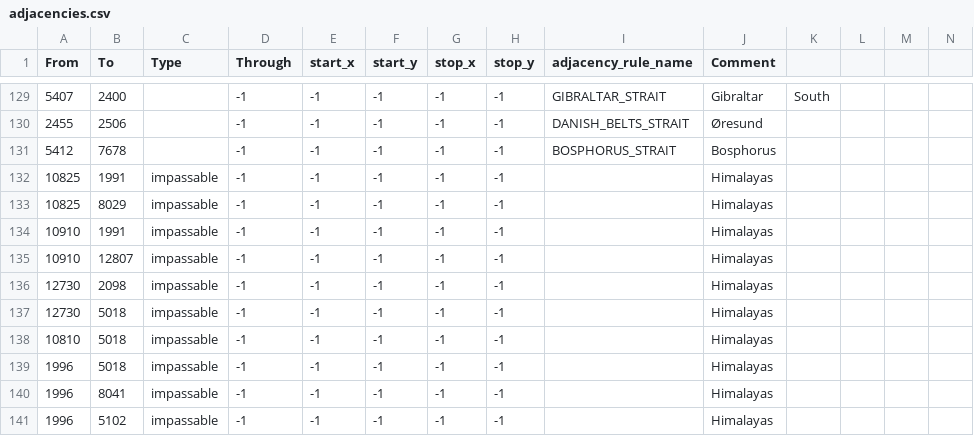
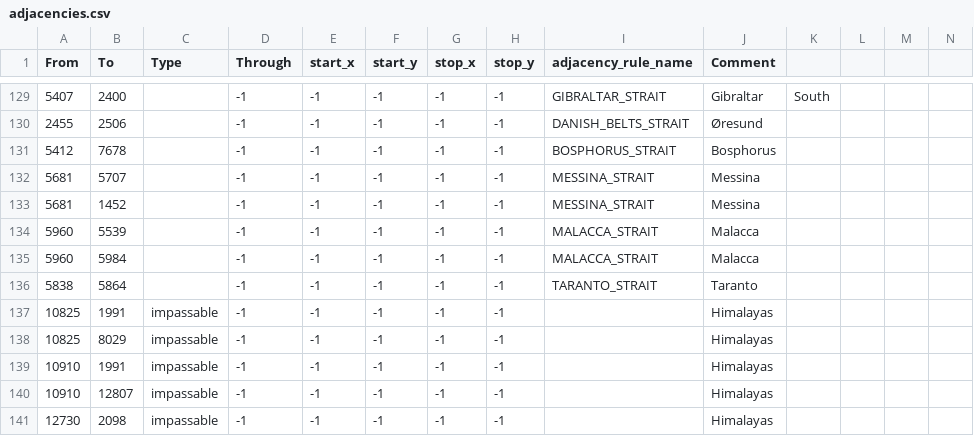
Before and after one commit to myzael/ProjectOAK, a CSV file: map/adjacencies.csv, drawn as a sheet; only a part is shown, gaps mark what is left out; the shorter side is filled out with more unchanged rows.

Commit message:
working straits

```diff
--- a/map/adjacencies.csv
+++ b/map/adjacencies.csv
@@ -131,2 +131,7 @@ From;To;Type;Through;start_x;start_y;stop_x;stop_y;adjacency_rule_name;Comment;;
 5412;7678;;-1;-1;-1;-1;-1;BOSPHORUS_STRAIT;Bosphorus;;;;
+5681;5707;;-1;-1;-1;-1;-1;MESSINA_STRAIT;Messina;;;;
+5681;1452;;-1;-1;-1;-1;-1;MESSINA_STRAIT;Messina;;;;
+5960;5539;;-1;-1;-1;-1;-1;MALACCA_STRAIT;Malacca;;;;
+5960;5984;;-1;-1;-1;-1;-1;MALACCA_STRAIT;Malacca;;;;
+5838;5864;;-1;-1;-1;-1;-1;TARANTO_STRAIT;Taranto;;;;
 10825;1991;impassable;-1;-1;-1;-1;-1;;Himalayas;;;;
```
Also changed, not shown: 4 other files.
